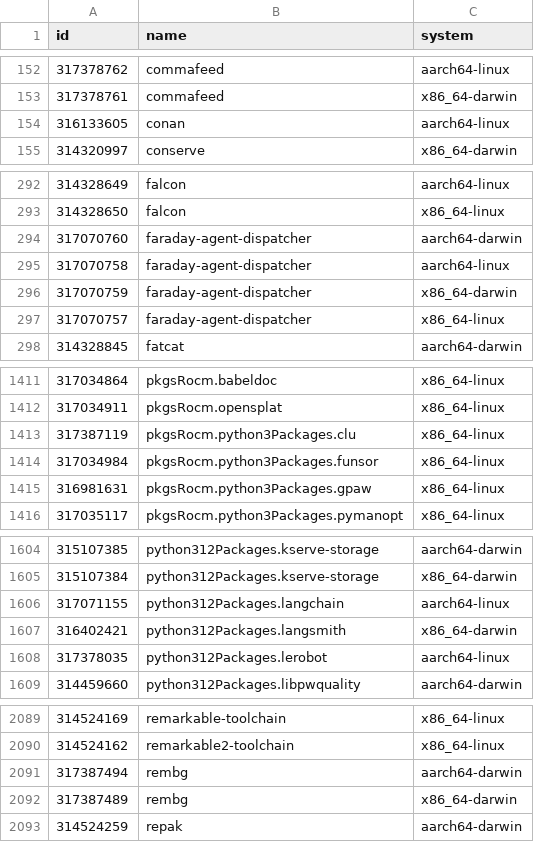
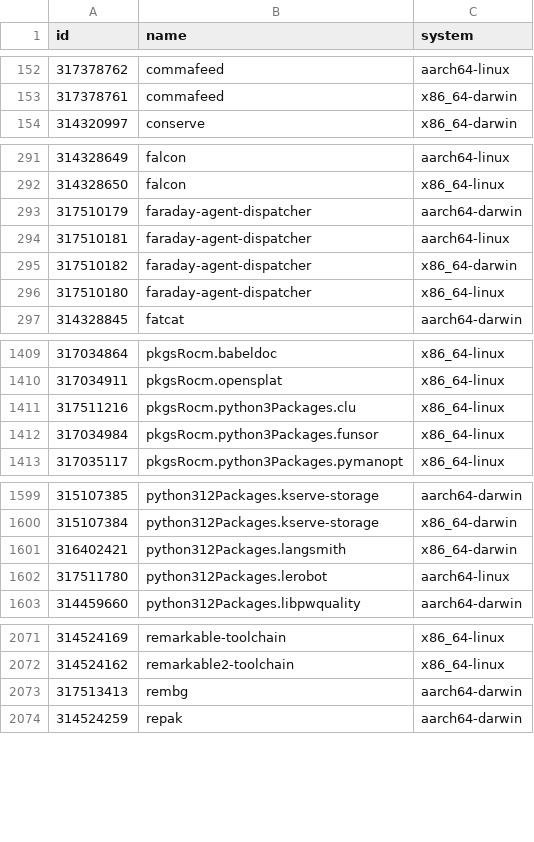
Before and after one commit to Sigmanificient/nixpkgs-failure-notify, a CSV file: results/2-failures.csv, drawn as a sheet; only a part is shown, gaps mark what is left out; the diff covers the shown part only.

```diff
--- a/results/2-failures.csv
+++ b/results/2-failures.csv
@@ -153,3 +153,2 @@ id,name,system
 317378761,commafeed,x86_64-darwin
-316133605,conan,aarch64-linux
 314320997,conserve,x86_64-darwin
@@ -293,6 +292,6 @@ id,name,system
 314328650,falcon,x86_64-linux
-317070760,faraday-agent-dispatcher,aarch64-darwin
-317070758,faraday-agent-dispatcher,aarch64-linux
-317070759,faraday-agent-dispatcher,x86_64-darwin
-317070757,faraday-agent-dispatcher,x86_64-linux
+317510179,faraday-agent-dispatcher,aarch64-darwin
+317510181,faraday-agent-dispatcher,aarch64-linux
+317510182,faraday-agent-dispatcher,x86_64-darwin
+317510180,faraday-agent-dispatcher,x86_64-linux
 314328845,fatcat,aarch64-darwin
@@ -1412,5 +1410,4 @@ id,name,system
 317034911,pkgsRocm.opensplat,x86_64-linux
-317387119,pkgsRocm.python3Packages.clu,x86_64-linux
+317511216,pkgsRocm.python3Packages.clu,x86_64-linux
 317034984,pkgsRocm.python3Packages.funsor,x86_64-linux
-316981631,pkgsRocm.python3Packages.gpaw,x86_64-linux
 317035117,pkgsRocm.python3Packages.pymanopt,x86_64-linux
@@ -1605,5 +1600,4 @@ id,name,system
 315107384,python312Packages.kserve-storage,x86_64-darwin
-317071155,python312Packages.langchain,aarch64-linux
 316402421,python312Packages.langsmith,x86_64-darwin
-317378035,python312Packages.lerobot,aarch64-linux
+317511780,python312Packages.lerobot,aarch64-linux
 314459660,python312Packages.libpwquality,aarch64-darwin
@@ -2090,4 +2072,3 @@ id,name,system
 314524162,remarkable2-toolchain,x86_64-linux
-317387494,rembg,aarch64-darwin
-317387489,rembg,x86_64-darwin
+317513413,rembg,aarch64-darwin
 314524259,repak,aarch64-darwin
```
Also changed, not shown: 3 added rows, 18 removed rows and 20 edited cells elsewhere in this file, results/3-failures-aarch64-darwin.csv, results/3-failures-aarch64-linux.csv, 4 other files.
